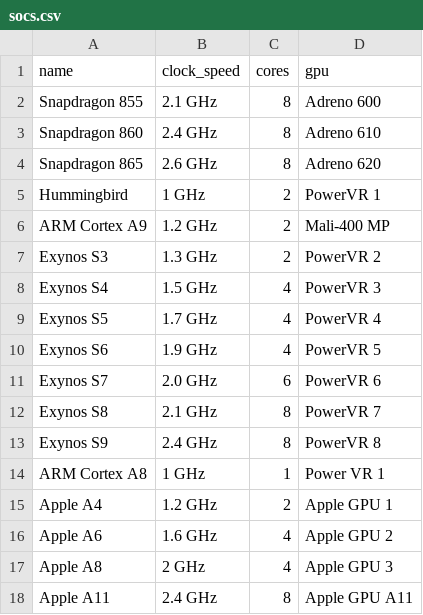
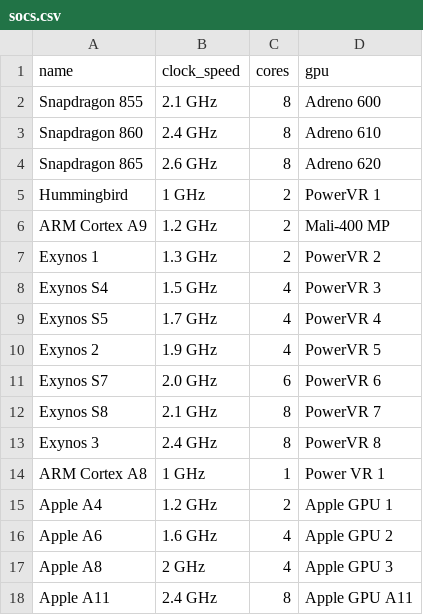
Before and after one commit to af222ud/1dv503-pa2, a CSV file: socs.csv, drawn as a sheet.

```diff
--- a/socs.csv
+++ b/socs.csv
@@ -6,9 +6,9 @@ Hummingbird,1 GHz,2,PowerVR 1
 ARM Cortex A9,1.2 GHz,2,Mali-400 MP
-Exynos S3,1.3 GHz,2,PowerVR 2
+Exynos 1,1.3 GHz,2,PowerVR 2
 Exynos S4,1.5 GHz,4,PowerVR 3
 Exynos S5,1.7 GHz,4,PowerVR 4
-Exynos S6,1.9 GHz,4,PowerVR 5
+Exynos 2,1.9 GHz,4,PowerVR 5
 Exynos S7,2.0 GHz,6,PowerVR 6
 Exynos S8,2.1 GHz,8,PowerVR 7
-Exynos S9,2.4 GHz,8,PowerVR 8
+Exynos 3,2.4 GHz,8,PowerVR 8
 ARM Cortex A8,1 GHz,1,Power VR 1
```
Also changed, not shown: phones.csv, 2 other files.
